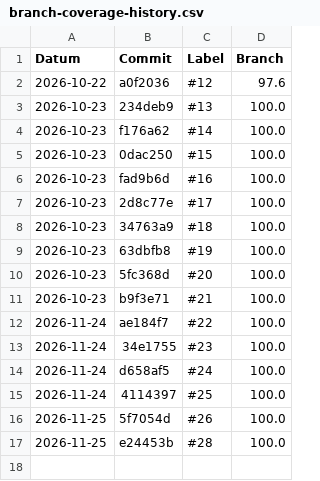
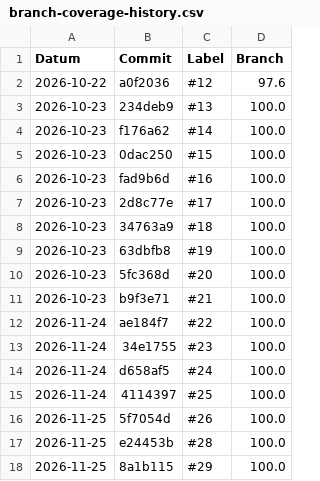
Before and after one commit to viertje/450-tictactest-ocv, a CSV file: branch-coverage-history.csv, drawn as a sheet.

```diff
--- a/branch-coverage-history.csv
+++ b/branch-coverage-history.csv
@@ -17 +17,2 @@ Datum,Commit,Label,Branch
 2026-11-25,e24453b,#28,100.0
+2026-11-25,8a1b115,#29,100.0
```
